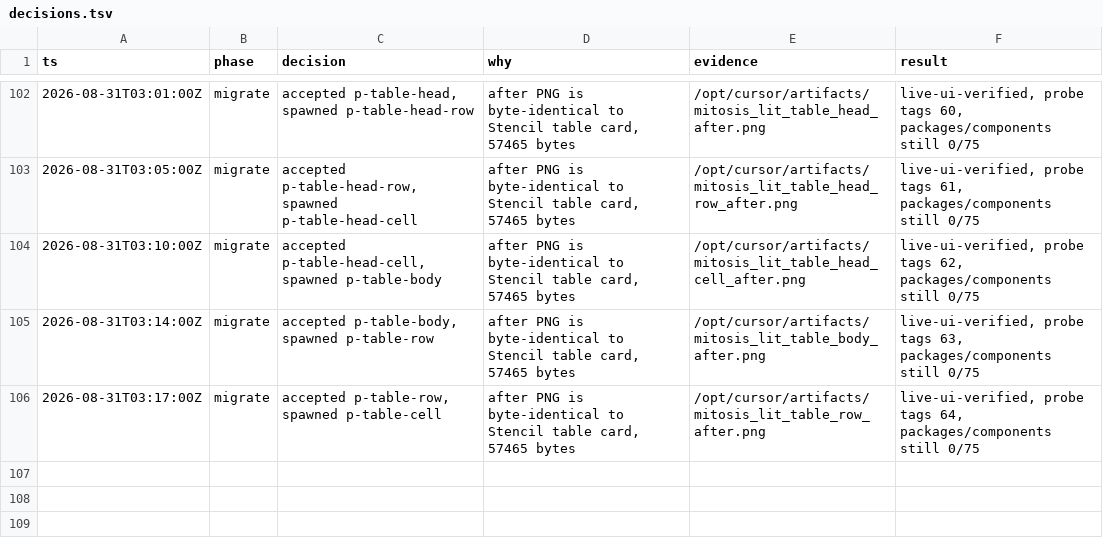
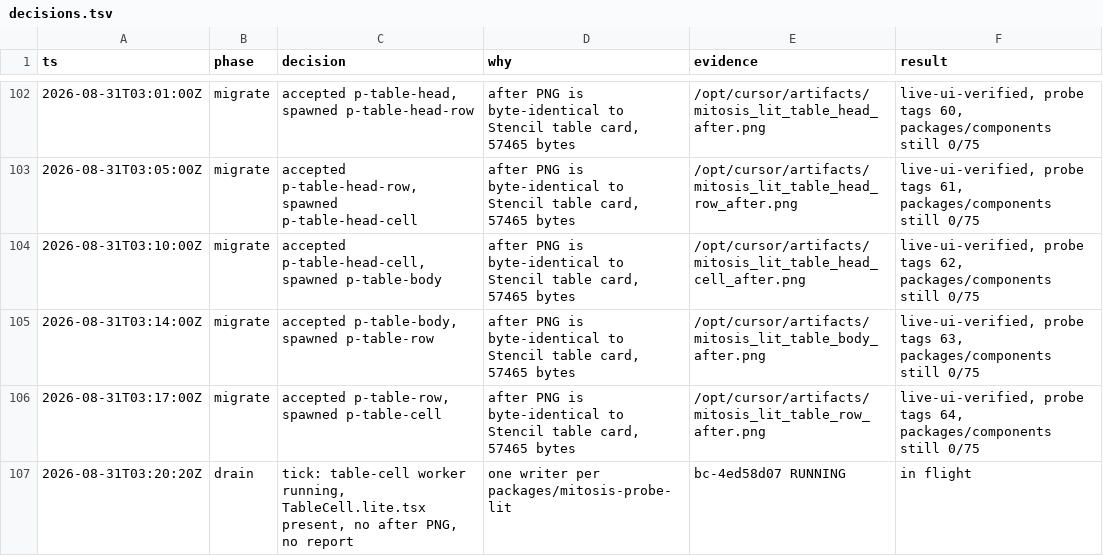
Before and after one commit to kroofy/porsche-design-system, a TSV file: .audit/orchestrate/stencil-to-mitosis/decisions.tsv, drawn as a sheet; only a part is shown, gaps mark what is left out; the diff names each change by its address in the sheet, - before the commit and + after, or states it on an @@ line.

```diff
--- a/.audit/orchestrate/stencil-to-mitosis/decisions.tsv
+++ b/.audit/orchestrate/stencil-to-mitosis/decisions.tsv
+row 107: 2026-08-31T03:20:20Z | drain | tick: table-cell worker running, TableCell.lite.tsx present, no after PNG, no report | one writer per packages/mitosis-probe-lit | bc-4ed58d07 RUNNING | in flight
```
Also changed, not shown: 1 other file.
